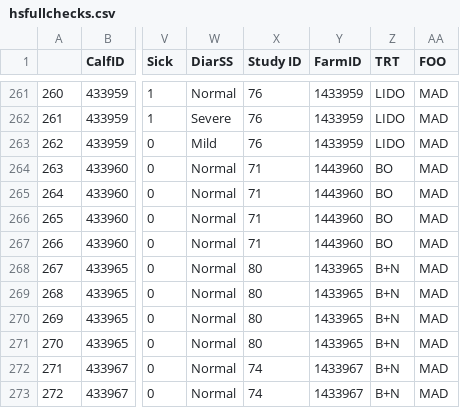
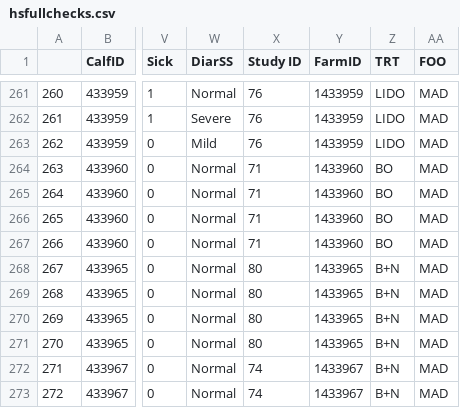
Before and after one commit to whitney-knauer/Lidoband25, a CSV file: data/hsfullchecks.csv, drawn as a sheet; only a part is shown, gaps mark what is left out; the diff names each change by its address in the sheet, - before the commit and + after, or states it on an @@ line.

```diff
--- a/data/hsfullchecks.csv
+++ b/data/hsfullchecks.csv
-Y264:Y267 (FarmID): 1443960
+Y264:Y267 (FarmID): 1433960
```
Also changed, not shown: data/enroll.csv, 1 other file.
